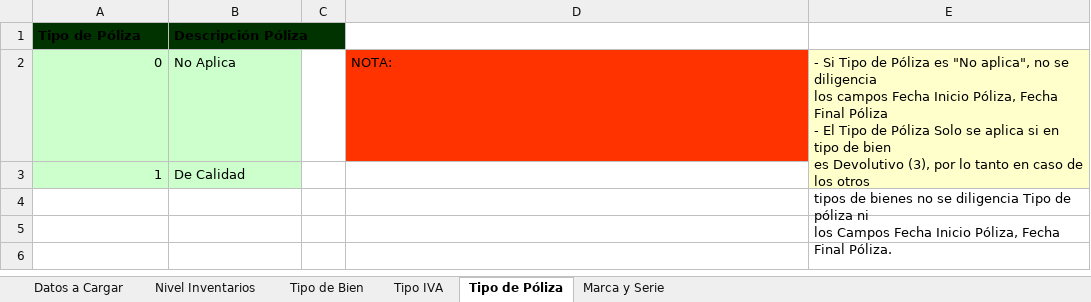
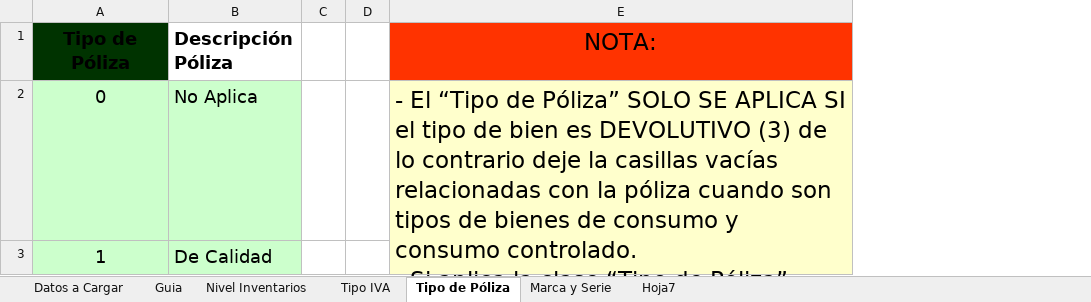
Before and after one commit to mvits/arka, an Excel workbook: blocks/inventarios/gestionElementos/registrarElemento/plantilla/archivo_elementos.xlsx, sheet Tipo de Póliza, drawn as a sheet; values as stored, in another font and other column widths than the file's, no borders; removed rows and columns are numbered as before the commit, all else as after; ↵ is a line break in a cell; the diff names each change by its address in the sheet, - before the commit and + after, or states it on an @@ line.

Commit message:
Control de Cambios Optimización Registrar Elementos

```diff
--- a/blocks/inventarios/gestionElementos/registrarElemento/plantilla/archivo_elementos.xlsx (sheet Tipo de Póliza)
+++ b/blocks/inventarios/gestionElementos/registrarElemento/plantilla/archivo_elementos.xlsx (sheet Tipo de Póliza)
-sheet tab: Tipo de Bien
+sheet tab: Guia
+sheet tab: Hoja7
+column D, empty
-column E, row 2: - Si Tipo de Póliza es "No aplica", no se diligencia ↵ los campos Fecha Inicio Póliza, Fecha Final Póliza ↵ - El Tipo de Póliza Solo se aplica si en tipo de bien ↵ es Devolutivo (3), por lo tanto en caso de los otros ↵ tipos de bienes no se diligencia Tipo de póliza ni ↵ los Campos Fecha Inicio Póliza, Fecha Final Póliza.
@@ A1:B3 text size: larger @@
-A1 alignment: left
+A1 alignment: center
-B1 fill: #003300
+B1 fill: none
-E1: (empty)
+E1: NOTA:
-E1 fill: none
+E1 fill: #FF3300
-A2:A3 alignment: right
+A2:A3 alignment: center
-E2 (NOTA:): NOTA:
+E2 (NOTA:): - El “Tipo de Póliza” SOLO SE APLICA SI el tipo de bien es DEVOLUTIVO (3) de lo contrario deje la casillas vacías relacionadas con la póliza cuando son tipos de bienes de consumo y consumo controlado. ↵ - Si aplica la clase “Tipo de Póliza” : "No aplica", no se diligencia los campos Fecha Inicio Póliza, Fecha Final Póliza
@@ E2 text size: larger, fill: #FF3300 → #FFFFCC @@
+E2:E3 merged
-E3 fill: none
+E3 fill: #FFFFCC
```
Also changed, not shown: sheet Datos a Cargar, sheet Nivel Inventarios, sheet Tipo IVA, sheet Marca y Serie, 3 other files.
